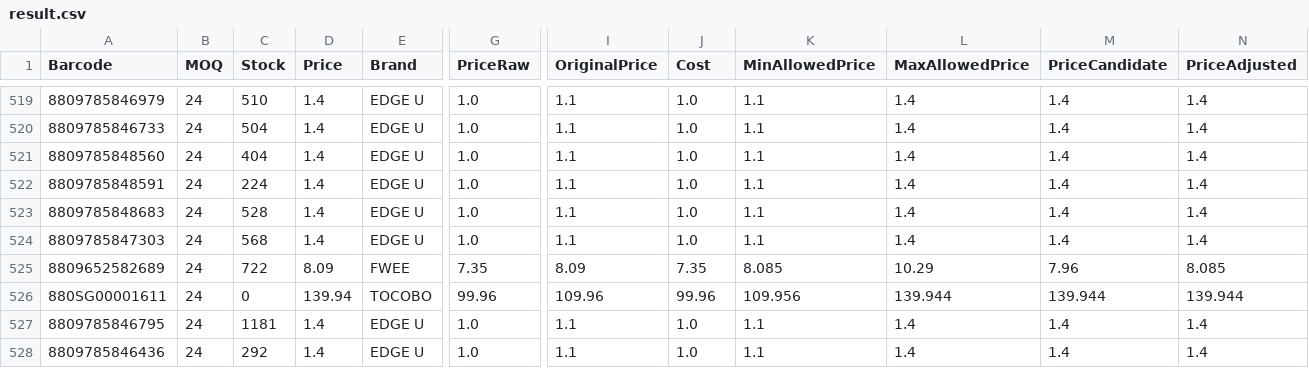
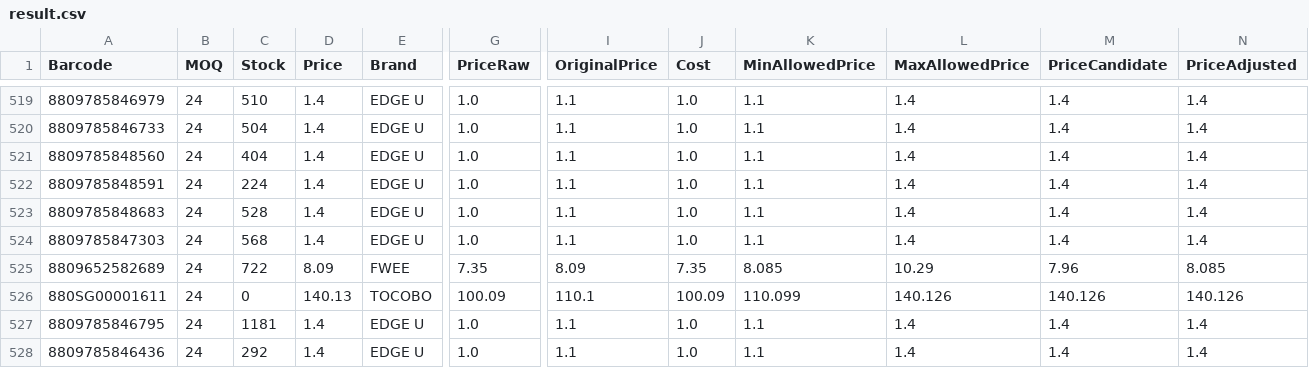
Before and after one commit to AmazingEli01/stocklist_sk, a CSV file: result.csv, drawn as a sheet; only a part is shown, gaps mark what is left out; the diff names each change by its address in the sheet, - before the commit and + after, or states it on an @@ line.

Commit message:
Update result.csv 2026-03-03 01:03:00

```diff
--- a/result.csv
+++ b/result.csv
-D526 (Price): 139.94
+D526 (Price): 140.13
-G526 (PriceRaw): 99.96
+G526 (PriceRaw): 100.09
-I526 (OriginalPrice): 109.96
+I526 (OriginalPrice): 110.1
-J526 (Cost): 99.96
+J526 (Cost): 100.09
-K526 (MinAllowedPrice): 109.956
+K526 (MinAllowedPrice): 110.099
-L526 (MaxAllowedPrice): 139.944
+L526 (MaxAllowedPrice): 140.126
-M526 (PriceCandidate): 139.944
+M526 (PriceCandidate): 140.126
-N526 (PriceAdjusted): 139.944
+N526 (PriceAdjusted): 140.126
```
